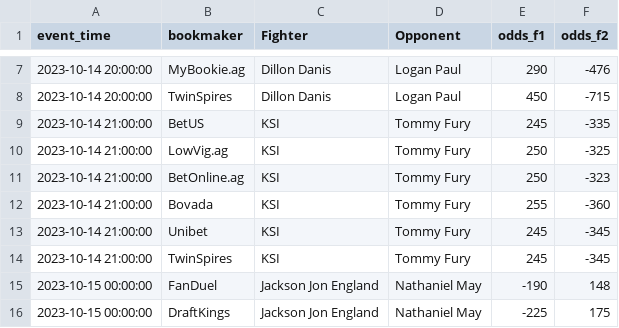
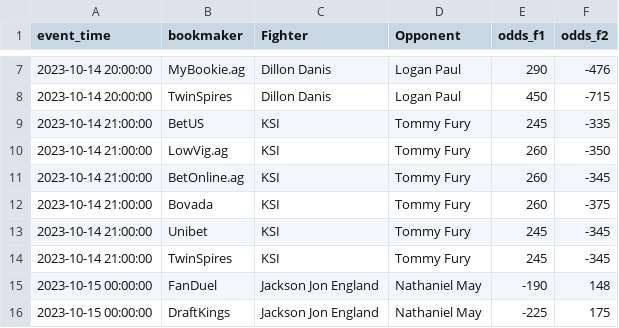
Before and after one commit to iswerv3ra/WhaleSauce.AI, a CSV file: Betting Tools/Arbitrage/arbitrage_data_boxing_boxing.csv, drawn as a sheet; only a part is shown, gaps mark what is left out; the diff covers the shown part only.

```diff
--- a/Betting Tools/Arbitrage/arbitrage_data_boxing_boxing.csv
+++ b/Betting Tools/Arbitrage/arbitrage_data_boxing_boxing.csv
@@ -9,5 +9,5 @@ event_time,bookmaker,Fighter,Opponent,odds_f1,odds_f2
 2023-10-14 21:00:00,BetUS,KSI,Tommy Fury,245,-335
-2023-10-14 21:00:00,LowVig.ag,KSI,Tommy Fury,250,-325
-2023-10-14 21:00:00,BetOnline.ag,KSI,Tommy Fury,250,-323
-2023-10-14 21:00:00,Bovada,KSI,Tommy Fury,255,-360
+2023-10-14 21:00:00,LowVig.ag,KSI,Tommy Fury,260,-350
+2023-10-14 21:00:00,BetOnline.ag,KSI,Tommy Fury,260,-345
+2023-10-14 21:00:00,Bovada,KSI,Tommy Fury,260,-375
 2023-10-14 21:00:00,Unibet,KSI,Tommy Fury,245,-345
```
Also changed, not shown: 5 added rows and 12 edited cells elsewhere in this file, Betting Tools/Arbitrage/arbitrage_data_americanfootball_nfl.csv, Betting Tools/Arbitrage/arbitrage_data_baseball_mlb.csv, 9 other files.
